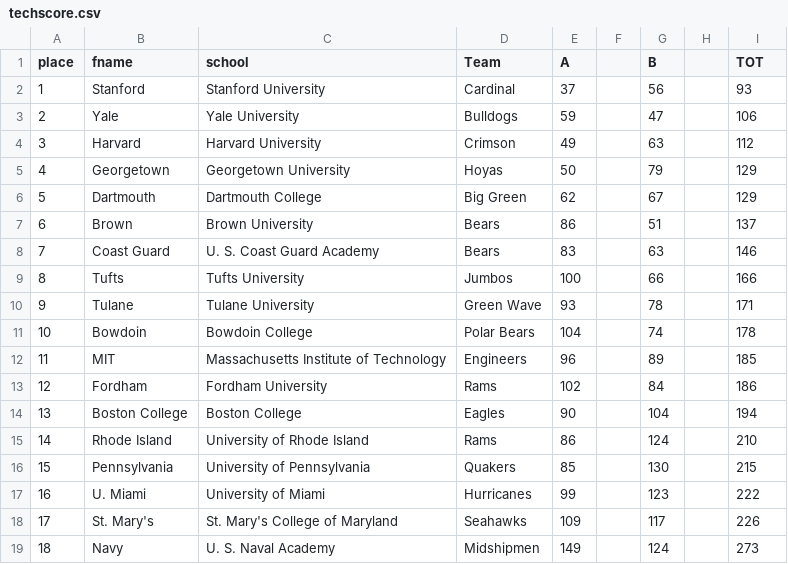
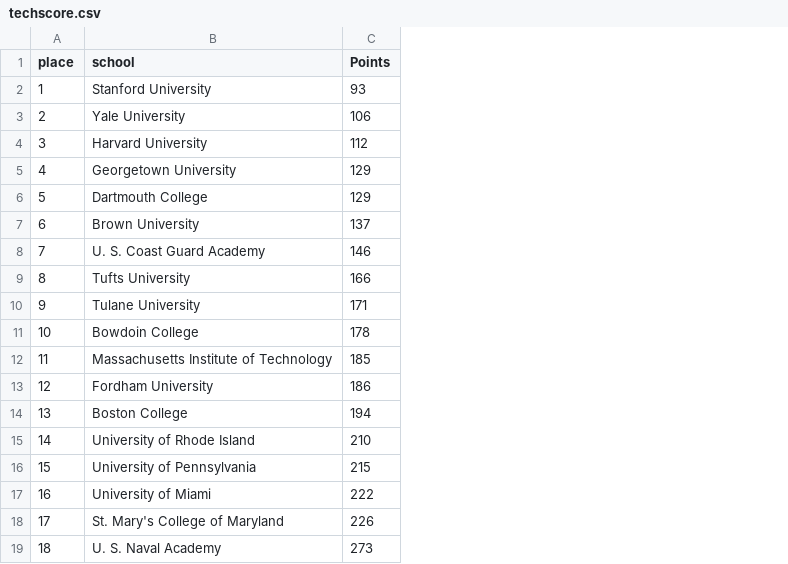
Before and after one commit to apk2150/icsa_burgee_formatter, a CSV file: techscore.csv, drawn as a sheet; removed rows and columns are numbered as before the commit, all else as after; the diff names each change by its address in the sheet, - before the commit and + after, or states it on an @@ line.

```diff
--- a/techscore.csv
+++ b/techscore.csv
-column B (fname), rows 2-19: Stanford | Yale | Harvard | Georgetown | Dartmouth | Brown | Coast Guard | Tufts | Tulane | Bowdoin | MIT | Fordham | Boston College | Rhode Island | Pennsylvania | U. Miami | St. Mary's | Navy
-column D (Team), rows 2-19: Cardinal | Bulldogs | Crimson | Hoyas | Big Green | Bears | Bears | Jumbos | Green Wave | Polar Bears | Engineers | Rams | Eagles | Rams | Quakers | Hurricanes | Seahawks | Midshipmen
-column E (A), rows 2-19: 37 | 59 | 49 | 50 | 62 | 86 | 83 | 100 | 93 | 104 | 96 | 102 | 90 | 86 | 85 | 99 | 109 | 149
-column F, empty
-column G (B), rows 2-19: 56 | 47 | 63 | 79 | 67 | 51 | 63 | 66 | 78 | 74 | 89 | 84 | 104 | 124 | 130 | 123 | 117 | 124
-column H, empty
-C1: TOT
+C1: Points
```
Also changed, not shown: 2 other files.
